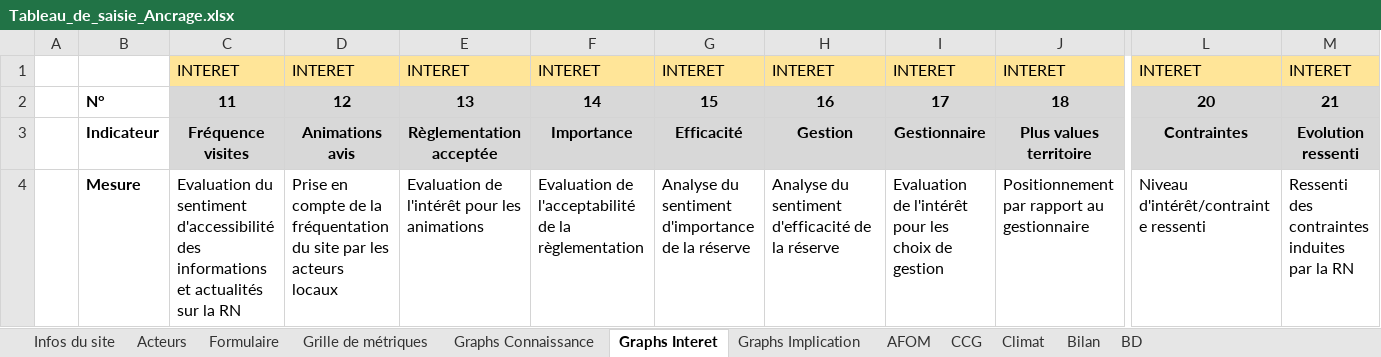
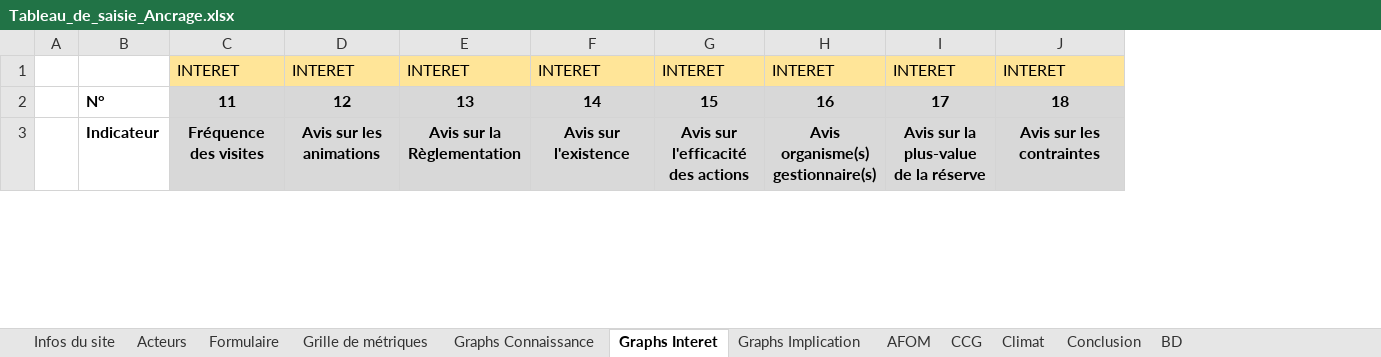
Before and after one commit to RNF-SI/ancrage, an Excel workbook: frontend/src/assets/documents/Tableau_de_saisie_Ancrage.xlsx, sheet Graphs Interet, drawn as a sheet; only a part is shown, gaps mark what is left out; values as stored, in another font and other column widths than the file's, no borders; charts and pictures not drawn; removed rows and columns are numbered as before the commit, all else as after; rows hold the shown columns only; the diff covers the shown part only; the diff names each change by its address in the sheet, - before the commit and + after, or states it on an @@ line.

```diff
--- a/frontend/src/assets/documents/Tableau_de_saisie_Ancrage.xlsx (sheet Graphs Interet)
+++ b/frontend/src/assets/documents/Tableau_de_saisie_Ancrage.xlsx (sheet Graphs Interet)
-sheet tab: Bilan
+sheet tab: Conclusion
-column L, rows 1-3: INTERET | 20 | Contraintes
-column M, rows 1-3: INTERET | 21 | Evolution ressenti
-C3: Fréquence visites
+C3: Fréquence des visites
-D3: Animations avis
+D3: Avis sur les animations
-E3: Règlementation acceptée
+E3: Avis sur la Règlementation
-F3: Importance
+F3: Avis sur l'existence
-G3: Efficacité
+G3: Avis sur l'efficacité des actions
-H3: Gestion
+H3: Avis organisme(s) gestionnaire(s)
-I3: Gestionnaire
+I3: Avis sur la plus-value de la réserve
-J3: Plus values territoire
+J3: Avis sur les contraintes
-row 4:  | Mesure | Evaluation du sentiment d'accessibilité des informations et actualités sur la RN | Prise en compte de la fréquentation du site par les acteurs locaux | Evaluation de l'intérêt pour les animations | Evaluation de l'acceptabilité de la règlementation | Analyse du sentiment d'importance de la réserve | Analyse du sentiment d'efficacité de la réserve | Evaluation de l'intérêt pour les choix de gestion | Positionnement par rapport au gestionnaire | Niveau d'intérêt/contrainte ressenti | Ressenti des contraintes induites par la RN
```
Also changed, not shown: 1 added row, 65 edited cells and cell formats elsewhere in this sheet, sheet Grille de métriques, sheet Formulaire, sheet Graphs Implication, sheet Conclusion, sheet Graphs Connaissance, sheet Climat, 4 more sheets, formulas that keep their value, charts or pictures, frontend/src/assets/documents/Et-apres_tableau_arborescence.xlsx, frontend/src/assets/documents/Journal_des_contacts.xlsx, 17 other files.
